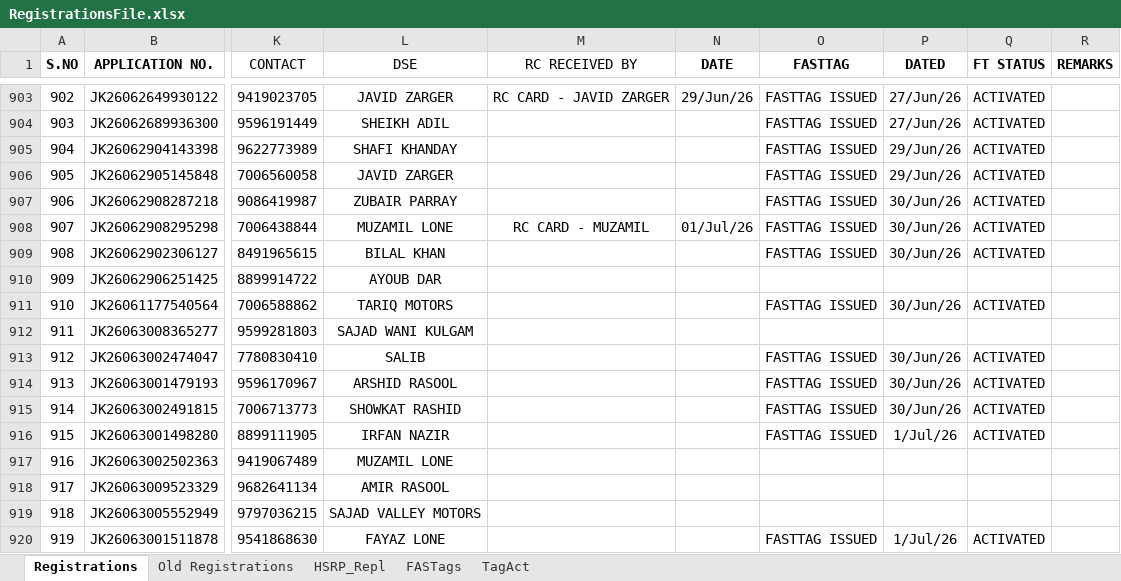
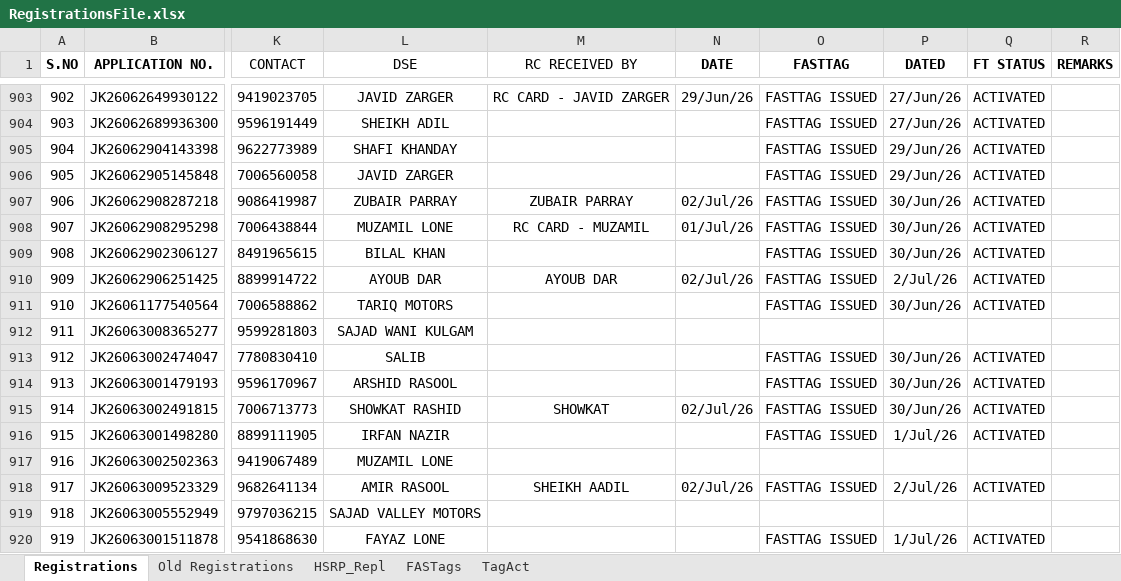
Before and after one commit to adilahmadsofi-ck/Documents, an Excel workbook: RegistrationsFile.xlsx, sheet Registrations, drawn as a sheet; only a part is shown, gaps mark what is left out; values as stored, in another font and other column widths than the file's, no borders; conditional formats and table styles not drawn; the diff covers the shown part only; the diff names each change by its address in the sheet, - before the commit and + after, or states it on an @@ line.

```diff
--- a/RegistrationsFile.xlsx (sheet Registrations)
+++ b/RegistrationsFile.xlsx (sheet Registrations)
-M907 (RC RECEIVED BY): (empty)
+M907 (RC RECEIVED BY): ZUBAIR PARRAY
-N907 (DATE): (empty)
+N907 (DATE): 02/Jul/26
-M910 (RC RECEIVED BY): (empty)
+M910 (RC RECEIVED BY): AYOUB DAR
-N910 (DATE): (empty)
+N910 (DATE): 02/Jul/26
-O910 (FASTTAG): (empty)
+O910 (FASTTAG): FASTTAG ISSUED
-P910 (DATED): (empty)
+P910 (DATED): 2/Jul/26
-Q910 (FT STATUS): (empty)
+Q910 (FT STATUS): ACTIVATED
-M915 (RC RECEIVED BY): (empty)
+M915 (RC RECEIVED BY): SHOWKAT
-N915 (DATE): (empty)
+N915 (DATE): 02/Jul/26
-M918 (RC RECEIVED BY): (empty)
+M918 (RC RECEIVED BY): SHEIKH AADIL
-N918 (DATE): (empty)
+N918 (DATE): 02/Jul/26
-O918 (FASTTAG): (empty)
+O918 (FASTTAG): FASTTAG ISSUED
-P918 (DATED): (empty)
+P918 (DATED): 2/Jul/26
-Q918 (FT STATUS): (empty)
+Q918 (FT STATUS): ACTIVATED
```
Also changed, not shown: 4 added rows, 8 edited cells and row numbers in column A elsewhere in this sheet, sheet FASTags, formulas that keep their value, HSRP.xlsx, RC_FASTags_TransitStatus.xlsx, 2 other files.
